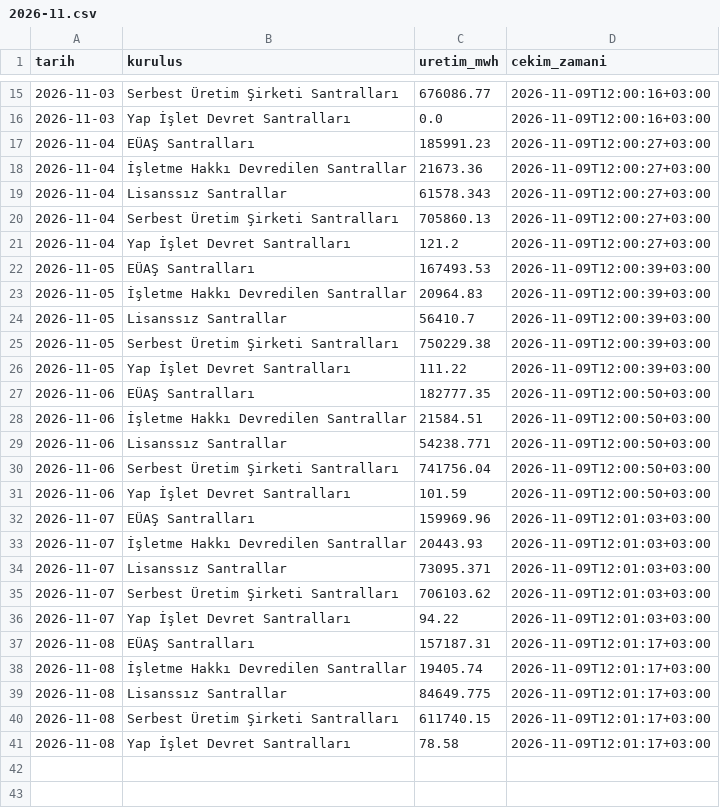
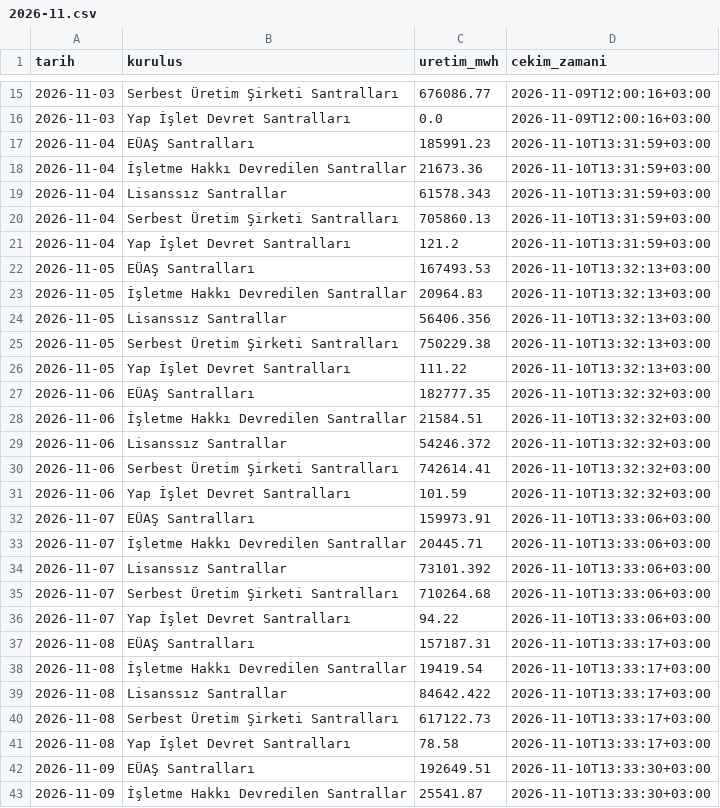
Before and after one commit to emresoykan/turkiye-energy-mcp, a CSV file: gunluk_uretim_kurulus/2026/2026-11.csv, drawn as a sheet; only a part is shown, gaps mark what is left out; the diff covers the shown part only.

```diff
--- a/gunluk_uretim_kurulus/2026/2026-11.csv
+++ b/gunluk_uretim_kurulus/2026/2026-11.csv
@@ -16,26 +16,28 @@ tarih,kurulus,uretim_mwh,cekim_zamani
 2026-11-03,Yap İşlet Devret Santralları,0.0,2026-11-09T12:00:16+03:00
-2026-11-04,EÜAŞ Santralları,185991.23,2026-11-09T12:00:27+03:00
-2026-11-04,İşletme Hakkı Devredilen Santrallar,21673.36,2026-11-09T12:00:27+03:00
-2026-11-04,Lisanssız Santrallar,61578.343,2026-11-09T12:00:27+03:00
-2026-11-04,Serbest Üretim Şirketi Santralları,705860.13,2026-11-09T12:00:27+03:00
-2026-11-04,Yap İşlet Devret Santralları,121.2,2026-11-09T12:00:27+03:00
-2026-11-05,EÜAŞ Santralları,167493.53,2026-11-09T12:00:39+03:00
-2026-11-05,İşletme Hakkı Devredilen Santrallar,20964.83,2026-11-09T12:00:39+03:00
-2026-11-05,Lisanssız Santrallar,56410.7,2026-11-09T12:00:39+03:00
-2026-11-05,Serbest Üretim Şirketi Santralları,750229.38,2026-11-09T12:00:39+03:00
-2026-11-05,Yap İşlet Devret Santralları,111.22,2026-11-09T12:00:39+03:00
-2026-11-06,EÜAŞ Santralları,182777.35,2026-11-09T12:00:50+03:00
-2026-11-06,İşletme Hakkı Devredilen Santrallar,21584.51,2026-11-09T12:00:50+03:00
-2026-11-06,Lisanssız Santrallar,54238.771,2026-11-09T12:00:50+03:00
-2026-11-06,Serbest Üretim Şirketi Santralları,741756.04,2026-11-09T12:00:50+03:00
-2026-11-06,Yap İşlet Devret Santralları,101.59,2026-11-09T12:00:50+03:00
-2026-11-07,EÜAŞ Santralları,159969.96,2026-11-09T12:01:03+03:00
-2026-11-07,İşletme Hakkı Devredilen Santrallar,20443.93,2026-11-09T12:01:03+03:00
-2026-11-07,Lisanssız Santrallar,73095.371,2026-11-09T12:01:03+03:00
-2026-11-07,Serbest Üretim Şirketi Santralları,706103.62,2026-11-09T12:01:03+03:00
-2026-11-07,Yap İşlet Devret Santralları,94.22,2026-11-09T12:01:03+03:00
-2026-11-08,EÜAŞ Santralları,157187.31,2026-11-09T12:01:17+03:00
-2026-11-08,İşletme Hakkı Devredilen Santrallar,19405.74,2026-11-09T12:01:17+03:00
-2026-11-08,Lisanssız Santrallar,84649.775,2026-11-09T12:01:17+03:00
-2026-11-08,Serbest Üretim Şirketi Santralları,611740.15,2026-11-09T12:01:17+03:00
-2026-11-08,Yap İşlet Devret Santralları,78.58,2026-11-09T12:01:17+03:00
+2026-11-04,EÜAŞ Santralları,185991.23,2026-11-10T13:31:59+03:00
+2026-11-04,İşletme Hakkı Devredilen Santrallar,21673.36,2026-11-10T13:31:59+03:00
+2026-11-04,Lisanssız Santrallar,61578.343,2026-11-10T13:31:59+03:00
+2026-11-04,Serbest Üretim Şirketi Santralları,705860.13,2026-11-10T13:31:59+03:00
+2026-11-04,Yap İşlet Devret Santralları,121.2,2026-11-10T13:31:59+03:00
+2026-11-05,EÜAŞ Santralları,167493.53,2026-11-10T13:32:13+03:00
+2026-11-05,İşletme Hakkı Devredilen Santrallar,20964.83,2026-11-10T13:32:13+03:00
+2026-11-05,Lisanssız Santrallar,56406.356,2026-11-10T13:32:13+03:00
+2026-11-05,Serbest Üretim Şirketi Santralları,750229.38,2026-11-10T13:32:13+03:00
+2026-11-05,Yap İşlet Devret Santralları,111.22,2026-11-10T13:32:13+03:00
+2026-11-06,EÜAŞ Santralları,182777.35,2026-11-10T13:32:32+03:00
+2026-11-06,İşletme Hakkı Devredilen Santrallar,21584.51,2026-11-10T13:32:32+03:00
+2026-11-06,Lisanssız Santrallar,54246.372,2026-11-10T13:32:32+03:00
+2026-11-06,Serbest Üretim Şirketi Santralları,742614.41,2026-11-10T13:32:32+03:00
+2026-11-06,Yap İşlet Devret Santralları,101.59,2026-11-10T13:32:32+03:00
+2026-11-07,EÜAŞ Santralları,159973.91,2026-11-10T13:33:06+03:00
+2026-11-07,İşletme Hakkı Devredilen Santrallar,20445.71,2026-11-10T13:33:06+03:00
+2026-11-07,Lisanssız Santrallar,73101.392,2026-11-10T13:33:06+03:00
+2026-11-07,Serbest Üretim Şirketi Santralları,710264.68,2026-11-10T13:33:06+03:00
+2026-11-07,Yap İşlet Devret Santralları,94.22,2026-11-10T13:33:06+03:00
+2026-11-08,EÜAŞ Santralları,157187.31,2026-11-10T13:33:17+03:00
+2026-11-08,İşletme Hakkı Devredilen Santrallar,19419.54,2026-11-10T13:33:17+03:00
+2026-11-08,Lisanssız Santrallar,84642.422,2026-11-10T13:33:17+03:00
+2026-11-08,Serbest Üretim Şirketi Santralları,617122.73,2026-11-10T13:33:17+03:00
+2026-11-08,Yap İşlet Devret Santralları,78.58,2026-11-10T13:33:17+03:00
+2026-11-09,EÜAŞ Santralları,192649.51,2026-11-10T13:33:30+03:00
+2026-11-09,İşletme Hakkı Devredilen Santrallar,25541.87,2026-11-10T13:33:30+03:00
```
Also changed, not shown: 3 added rows elsewhere in this file, bolgesel_puant/2026/2026-11.csv, gunluk_uretim_kaynak/2026/2026-11.csv, 8 other files.
